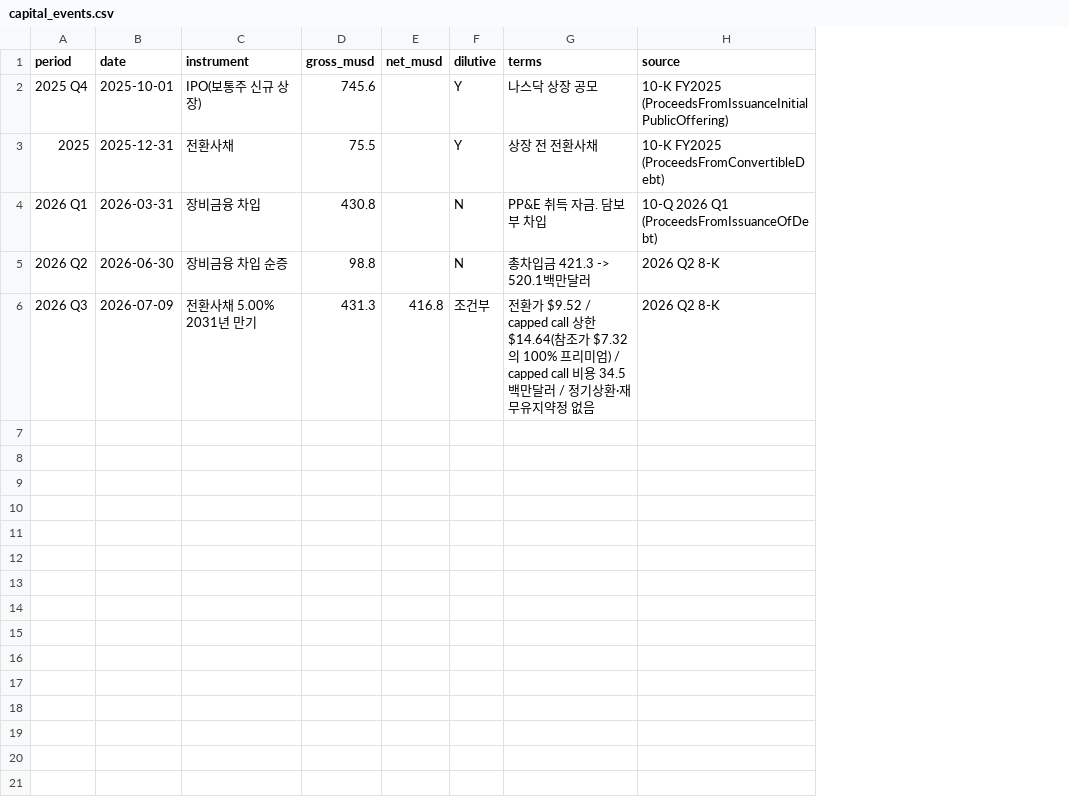
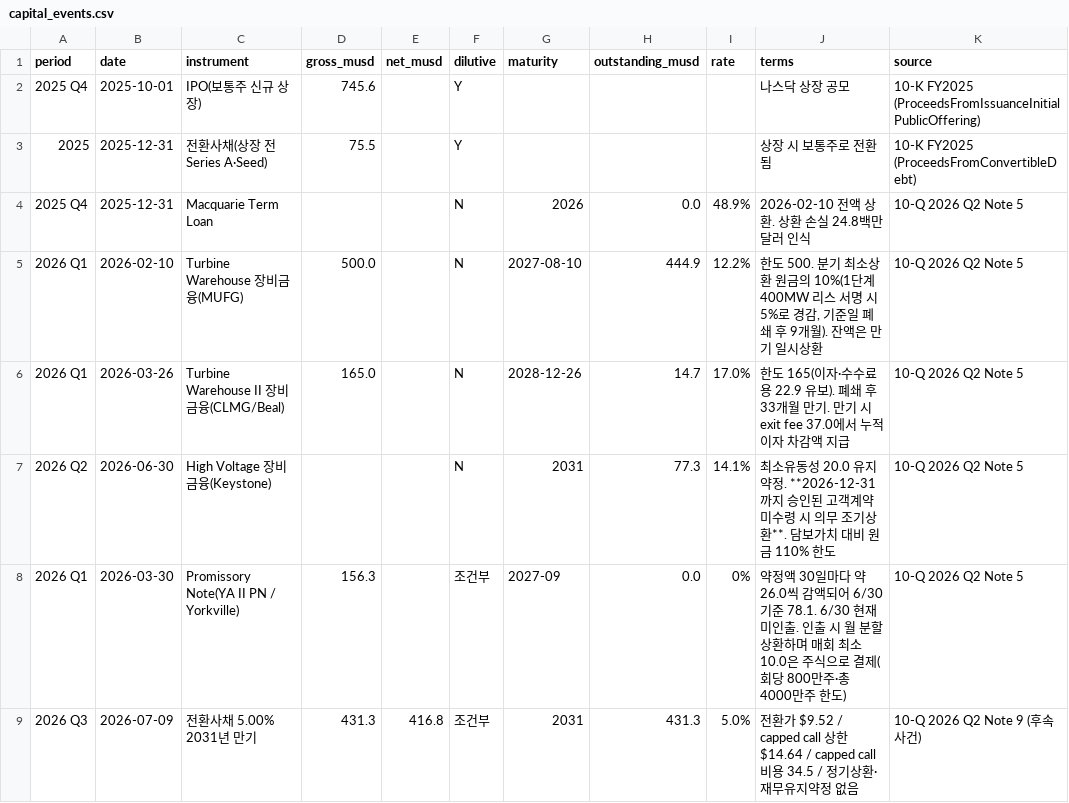
Before and after one commit to gtjdbfla/fermi-dashboard, a CSV file: data/capital_events.csv, drawn as a sheet; removed rows and columns are numbered as before the commit, all else as after; the diff names each change by its address in the sheet, - before the commit and + after, or states it on an @@ line.

```diff
--- a/data/capital_events.csv
+++ b/data/capital_events.csv
+column G (maturity), row 9: 2031
+column H (outstanding_musd), row 9: 431.3
+column I (rate), row 9: 5.0%
-C3 (instrument): 전환사채
+C3 (instrument): 전환사채(상장 전 Series A·Seed)
-J3 (terms): 상장 전 전환사채
+J3 (terms): 상장 시 보통주로 전환됨
-row 4: 2026 Q1 | 2026-03-31 | 장비금융 차입 | 430.8 |  | N | PP&E 취득 자금. 담보부 차입 | 10-Q 2026 Q1 (ProceedsFromIssuanceOfDebt)
-row 5: 2026 Q2 | 2026-06-30 | 장비금융 차입 순증 | 98.8 |  | N | 총차입금 421.3 -> 520.1백만달러 | 2026 Q2 8-K
+row 4: 2025 Q4 | 2025-12-31 | Macquarie Term Loan |  |  | N | 2026 | 0.0 | 48.9% | 2026-02-10 전액 상환. 상환 손실 24.8백만달러 인식 | 10-Q 2026 Q2 Note 5
+row 5: 2026 Q1 | 2026-02-10 | Turbine Warehouse 장비금융(MUFG) | 500.0 |  | N | 2027-08-10 | 444.9 | 12.2% | 한도 500. 분기 최소상환 원금의 10%(1단계 400MW 리스 서명 시 5%로 경감, 기준일 폐쇄 후 9개월). 잔액은 만기 일시상환 | 10-Q 2026 Q2 Note 5
+row 6: 2026 Q1 | 2026-03-26 | Turbine Warehouse II 장비금융(CLMG/Beal) | 165.0 |  | N | 2028-12-26 | 14.7 | 17.0% | 한도 165(이자·수수료용 22.9 유보). 폐쇄 후 33개월 만기. 만기 시 exit fee 37.0에서 누적이자 차감액 지급 | 10-Q 2026 Q2 Note 5
+row 7: 2026 Q2 | 2026-06-30 | High Voltage 장비금융(Keystone) |  |  | N | 2031 | 77.3 | 14.1% | 최소유동성 20.0 유지 약정. **2026-12-31까지 승인된 고객계약 미수령 시 의무 조기상환**. 담보가치 대비 원금 110% 한도 | 10-Q 2026 Q2 Note 5
+row 8: 2026 Q1 | 2026-03-30 | Promissory Note(YA II PN / Yorkville) | 156.3 |  | 조건부 | 2027-09 | 0.0 | 0% | 약정액 30일마다 약 26.0씩 감액되어 6/30 기준 78.1. 6/30 현재 미인출. 인출 시 월 분할상환하며 매회 최소 10.0은 주식으로 결제(회당 800만주·총 4000만주 한도) | 10-Q 2026 Q2 Note 5
-J9 (terms): …call 상한 $14.64(참조가 $7.32의 100% 프리미엄) / capped call 비용 34.5백만달러 / 정기상…
+J9 (terms): …call 상한 $14.64 / capped call 비용 34.5 / 정기상…
-K9 (source): 2026 Q2 8-K
+K9 (source): 10-Q 2026 Q2 Note 9 (후속사건)
```
Also changed, not shown: 3 other files.
